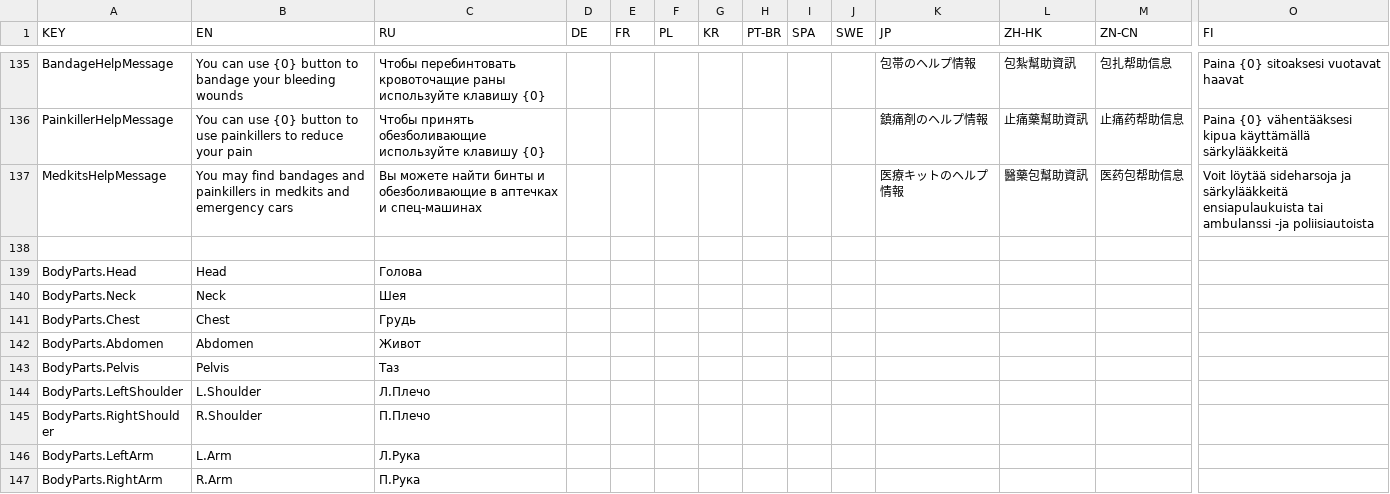
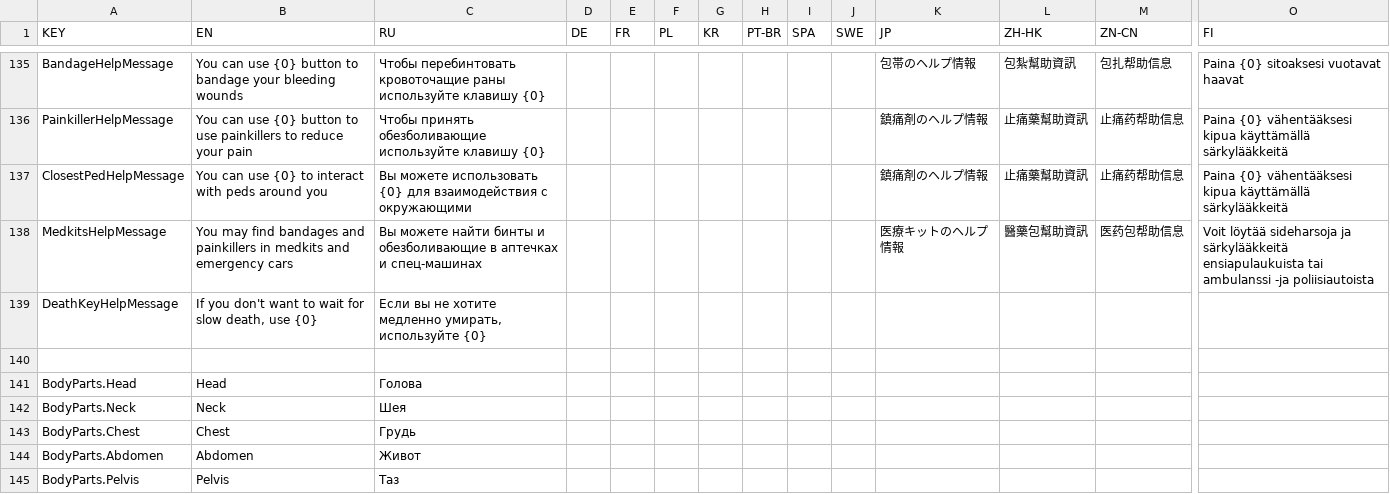
Before and after one commit to SH42913/gunshotwound2, a CSV file: GunshotWound2/GunshotWound2.csv, drawn as a sheet; only a part is shown, gaps mark what is left out; the shorter side is filled out with more unchanged rows; rows hold the shown columns only; the diff names each change by its address in the sheet, - before the commit and + after, or states it on an @@ line.

Commit message:
Help tips

```diff
--- a/GunshotWound2/GunshotWound2.csv
+++ b/GunshotWound2/GunshotWound2.csv
+row 137: ClosestPedHelpMessage | You can use {0} to interact with peds around you | Вы можете использовать {0} для взаимодействия с окружающими |  |  |  |  |  |  |  | 鎮痛剤のヘルプ情報 | 止痛藥幫助資訊 | 止痛药帮助信息 | Paina {0} vähentääksesi kipua käyttämällä särkylääkkeitä
+row 139: DeathKeyHelpMessage | If you don't want to wait for slow death, use {0} | Если вы не хотите медленно умирать, используйте {0}
```
Also changed, not shown: 6 other files.
